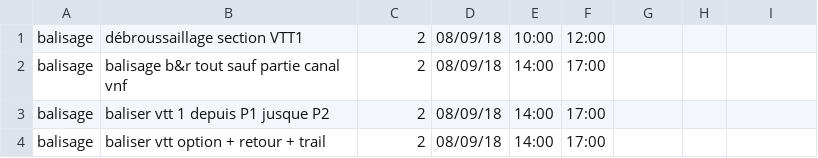
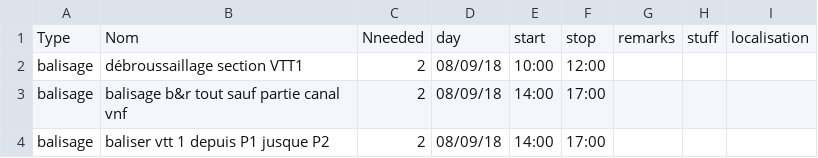
Before and after one commit to seb5g/gevt, a CSV file: gevt/examples/tasks.csv, drawn as a sheet; only a part is shown; the shorter side is filled out with more unchanged rows; the diff names each change by its address in the sheet, - before the commit and + after, or states it on an @@ line.

Commit message:
new features
import geojson data from maps (umpa, google maps...) as task with localisation infos. Usefull for security tasks. Added fields : responsable and telephone also. Errors are written in a log file

```diff
--- a/gevt/examples/tasks.csv
+++ b/gevt/examples/tasks.csv
+row 1: Type | Nom | Nneeded | day | start | stop | remarks | stuff | localisation
```
Also changed, not shown: 11 other files.
